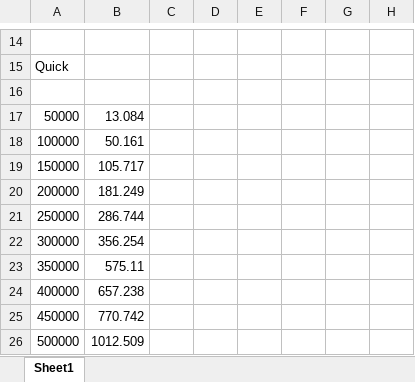
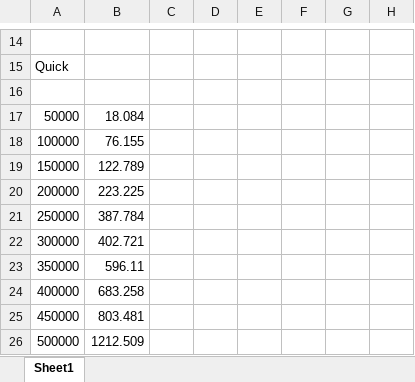
Before and after one commit to EATEA48/lab, an Excel workbook: clabs/Sorts/sort.xlsx, sheet Sheet1, drawn as a sheet; only a part is shown, gaps mark what is left out; values as stored, in another font and other column widths than the file's, no borders; charts and pictures not drawn; the diff names each change by its address in the sheet, - before the commit and + after, or states it on an @@ line.

```diff
--- a/clabs/Sorts/sort.xlsx (sheet Sheet1)
+++ b/clabs/Sorts/sort.xlsx (sheet Sheet1)
-B17: 13.084
+B17: 18.084
-B18: 50.161
+B18: 76.155
-B19: 105.717
+B19: 122.789
-B20: 181.249
+B20: 223.225
-B21: 286.744
+B21: 387.784
-B22: 356.254
+B22: 402.721
-B23: 575.11
+B23: 596.11
-B24: 657.238
+B24: 683.258
-B25: 770.742
+B25: 803.481
-B26: 1012.509
+B26: 1212.509
```
Also changed, not shown: charts or pictures, clabs/Monte/Monte-karlo.xlsx, 36 other files.
